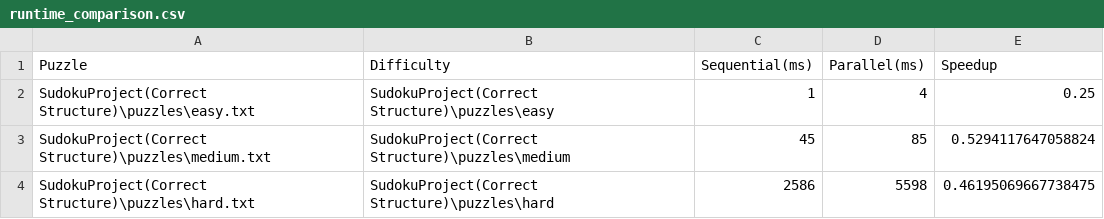
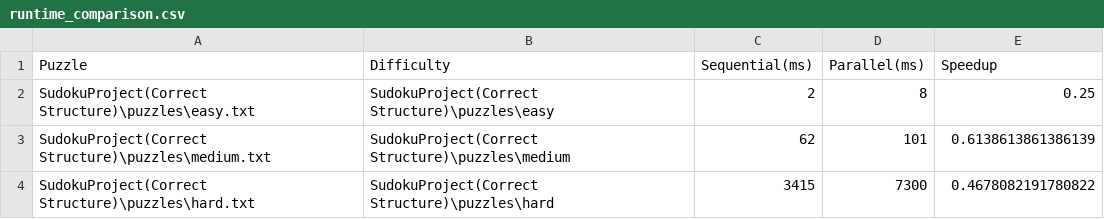
Before and after one commit to Mohamed1Hossam/Parallel-Processing, a CSV file: SudokuProject(Correct Structure)/results/runtime_comparison.csv, drawn as a sheet.

Commit message:
Add difficulty selection to Sudoku GUI and update experiment results

```diff
--- a/SudokuProject(Correct Structure)/results/runtime_comparison.csv
+++ b/SudokuProject(Correct Structure)/results/runtime_comparison.csv
@@ -1,4 +1,4 @@
 Puzzle,Difficulty,Sequential(ms),Parallel(ms),Speedup
-SudokuProject(Correct Structure)\puzzles\easy.txt,SudokuProject(Correct Structure)\puzzles\easy,1,4,0.25
-SudokuProject(Correct Structure)\puzzles\medium.txt,SudokuProject(Correct Structure)\puzzles\medium,45,85,0.5294117647058824
-SudokuProject(Correct Structure)\puzzles\hard.txt,SudokuProject(Correct Structure)\puzzles\hard,2586,5598,0.46195069667738475
+SudokuProject(Correct Structure)\puzzles\easy.txt,SudokuProject(Correct Structure)\puzzles\easy,2,8,0.25
+SudokuProject(Correct Structure)\puzzles\medium.txt,SudokuProject(Correct Structure)\puzzles\medium,62,101,0.6138613861386139
+SudokuProject(Correct Structure)\puzzles\hard.txt,SudokuProject(Correct Structure)\puzzles\hard,3415,7300,0.4678082191780822
```
Also changed, not shown: 2 other files.
